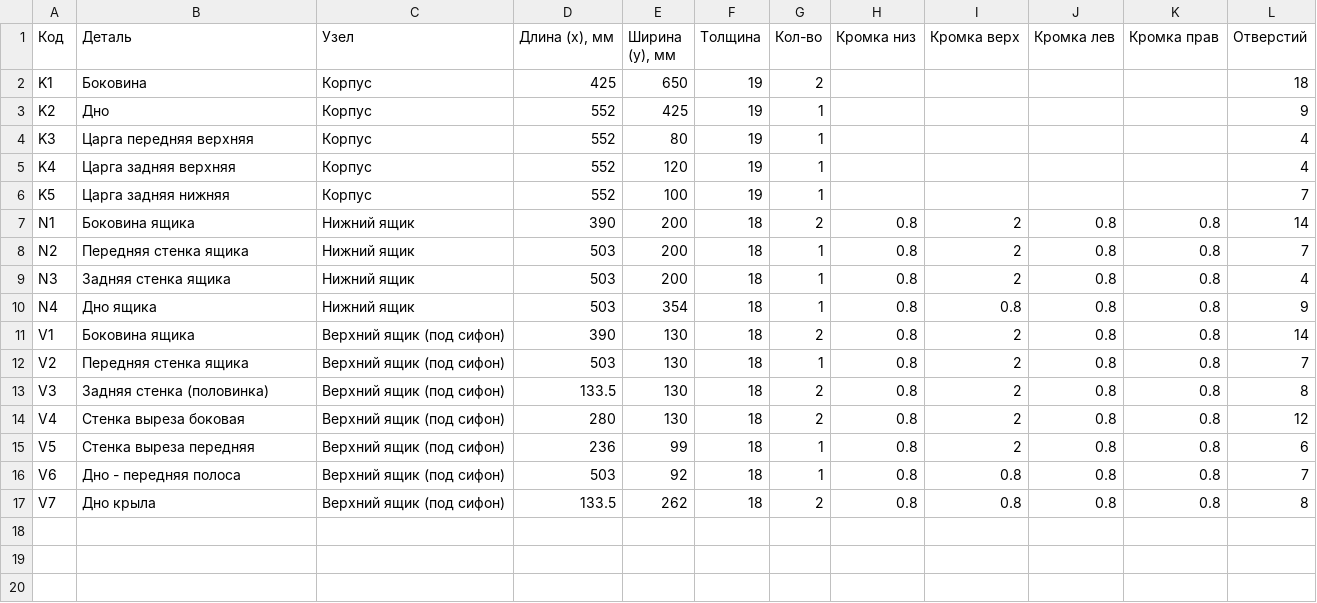
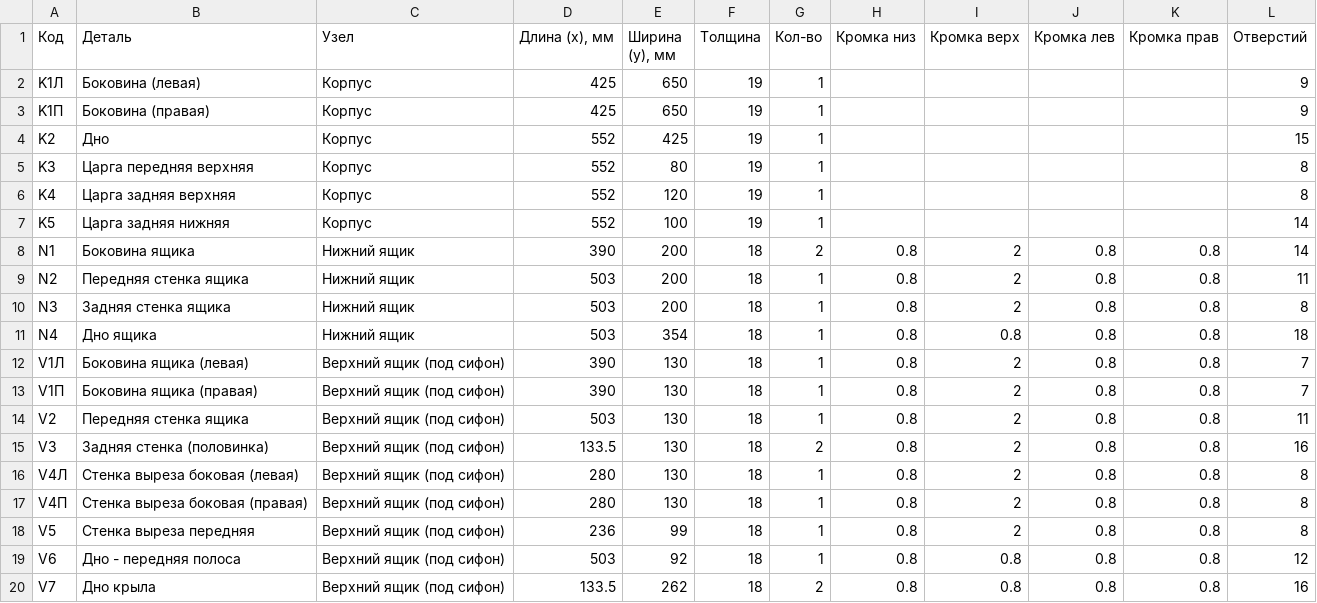
Before and after one commit to biznespg-max/tumby, a CSV file: izdeliya/TL-Q60/cutlist.csv, drawn as a sheet.

```diff
--- a/izdeliya/TL-Q60/cutlist.csv
+++ b/izdeliya/TL-Q60/cutlist.csv
@@ -1,17 +1,20 @@
 Код;Деталь;Узел;Длина (x), мм;Ширина (y), мм;Толщина;Кол-во;Кромка низ;Кромка верх;Кромка лев;Кромка прав;Отверстий
-K1;Боковина;Корпус;425;650;19;2;;;;;18
-K2;Дно;Корпус;552;425;19;1;;;;;9
-K3;Царга передняя верхняя;Корпус;552;80;19;1;;;;;4
-K4;Царга задняя верхняя;Корпус;552;120;19;1;;;;;4
-K5;Царга задняя нижняя;Корпус;552;100;19;1;;;;;7
+K1Л;Боковина (левая);Корпус;425;650;19;1;;;;;9
+K1П;Боковина (правая);Корпус;425;650;19;1;;;;;9
+K2;Дно;Корпус;552;425;19;1;;;;;15
+K3;Царга передняя верхняя;Корпус;552;80;19;1;;;;;8
+K4;Царга задняя верхняя;Корпус;552;120;19;1;;;;;8
+K5;Царга задняя нижняя;Корпус;552;100;19;1;;;;;14
 N1;Боковина ящика;Нижний ящик;390;200;18;2;0.8;2;0.8;0.8;14
-N2;Передняя стенка ящика;Нижний ящик;503;200;18;1;0.8;2;0.8;0.8;7
-N3;Задняя стенка ящика;Нижний ящик;503;200;18;1;0.8;2;0.8;0.8;4
-N4;Дно ящика;Нижний ящик;503;354;18;1;0.8;0.8;0.8;0.8;9
-V1;Боковина ящика;Верхний ящик (под сифон);390;130;18;2;0.8;2;0.8;0.8;14
-V2;Передняя стенка ящика;Верхний ящик (под сифон);503;130;18;1;0.8;2;0.8;0.8;7
-V3;Задняя стенка (половинка);Верхний ящик (под сифон);133.5;130;18;2;0.8;2;0.8;0.8;8
-V4;Стенка выреза боковая;Верхний ящик (под сифон);280;130;18;2;0.8;2;0.8;0.8;12
-V5;Стенка выреза передняя;Верхний ящик (под сифон);236;99;18;1;0.8;2;0.8;0.8;6
-V6;Дно - передняя полоса;Верхний ящик (под сифон);503;92;18;1;0.8;0.8;0.8;0.8;7
-V7;Дно крыла;Верхний ящик (под сифон);133.5;262;18;2;0.8;0.8;0.8;0.8;8
+N2;Передняя стенка ящика;Нижний ящик;503;200;18;1;0.8;2;0.8;0.8;11
+N3;Задняя стенка ящика;Нижний ящик;503;200;18;1;0.8;2;0.8;0.8;8
+N4;Дно ящика;Нижний ящик;503;354;18;1;0.8;0.8;0.8;0.8;18
+V1Л;Боковина ящика (левая);Верхний ящик (под сифон);390;130;18;1;0.8;2;0.8;0.8;7
+V1П;Боковина ящика (правая);Верхний ящик (под сифон);390;130;18;1;0.8;2;0.8;0.8;7
+V2;Передняя стенка ящика;Верхний ящик (под сифон);503;130;18;1;0.8;2;0.8;0.8;11
+V3;Задняя стенка (половинка);Верхний ящик (под сифон);133.5;130;18;2;0.8;2;0.8;0.8;16
+V4Л;Стенка выреза боковая (левая);Верхний ящик (под сифон);280;130;18;1;0.8;2;0.8;0.8;8
+V4П;Стенка выреза боковая (правая);Верхний ящик (под сифон);280;130;18;1;0.8;2;0.8;0.8;8
+V5;Стенка выреза передняя;Верхний ящик (под сифон);236;99;18;1;0.8;2;0.8;0.8;8
+V6;Дно - передняя полоса;Верхний ящик (под сифон);503;92;18;1;0.8;0.8;0.8;0.8;12
+V7;Дно крыла;Верхний ящик (под сифон);133.5;262;18;2;0.8;0.8;0.8;0.8;16
```
Also changed, not shown: izdeliya/TG-Q100/cutlist.csv, izdeliya/TL-Q100/cutlist.csv, 37 other files.
